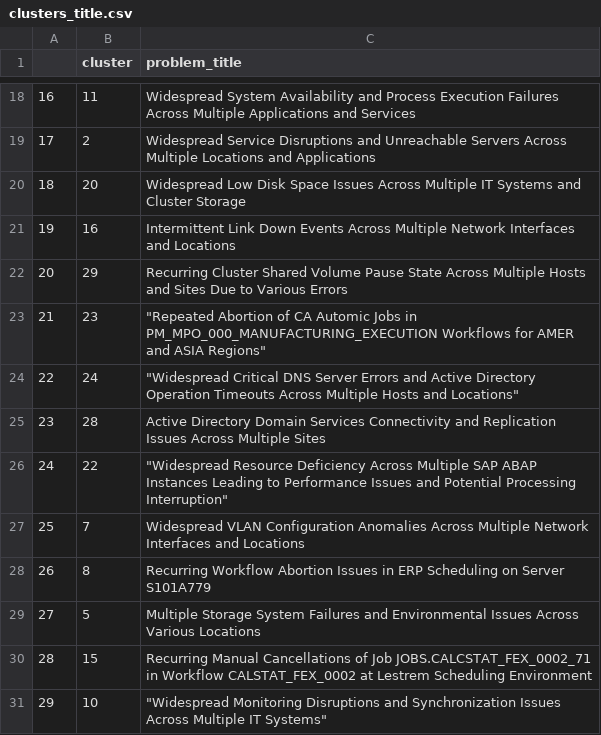
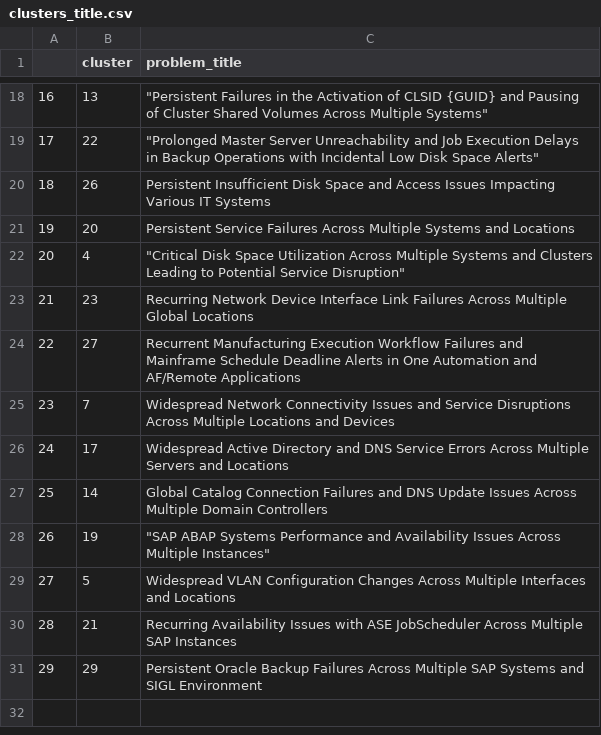
Before and after one commit to Manonp59/prbmg, a CSV file: api_ia/clustering_model/clusters_title.csv, drawn as a sheet; only a part is shown, gaps mark what is left out; the diff covers the shown part only.

```diff
--- a/api_ia/clustering_model/clusters_title.csv
+++ b/api_ia/clustering_model/clusters_title.csv
@@ -18,14 +18,14 @@
-16,11,Widespread System Availability and Process Execution Failures Across Multiple Applications and Services
-17,2,Widespread Service Disruptions and Unreachable Servers Across Multiple Locations and Applications
-18,20,Widespread Low Disk Space Issues Across Multiple IT Systems and Cluster Storage
-19,16,Intermittent Link Down Events Across Multiple Network Interfaces and Locations
-20,29,Recurring Cluster Shared Volume Pause State Across Multiple Hosts and Sites Due to Various Errors
-21,23,"""Repeated Abortion of CA Automic Jobs in PM_MPO_000_MANUFACTURING_EXECUTION Workflows for AMER and ASIA Regions"""
-22,24,"""Widespread Critical DNS Server Errors and Active Directory Operation Timeouts Across Multiple Hosts and Locations"""
-23,28,Active Directory Domain Services Connectivity and Replication Issues Across Multiple Sites
-24,22,"""Widespread Resource Deficiency Across Multiple SAP ABAP Instances Leading to Performance Issues and Potential Processing Interruption"""
-25,7,Widespread VLAN Configuration Anomalies Across Multiple Network Interfaces and Locations
-26,8,Recurring Workflow Abortion Issues in ERP Scheduling on Server S101A779
-27,5,Multiple Storage System Failures and Environmental Issues Across Various Locations
-28,15,Recurring Manual Cancellations of Job JOBS.CALCSTAT_FEX_0002_71 in Workflow CALSTAT_FEX_0002 at Lestrem Scheduling Environment
-29,10,"""Widespread Monitoring Disruptions and Synchronization Issues Across Multiple IT Systems"""
+16,13,"""Persistent Failures in the Activation of CLSID {GUID} and Pausing of Cluster Shared Volumes Across Multiple Systems"""
+17,22,"""Prolonged Master Server Unreachability and Job Execution Delays in Backup Operations with Incidental Low Disk Space Alerts"""
+18,26,Persistent Insufficient Disk Space and Access Issues Impacting Various IT Systems
+19,20,Persistent Service Failures Across Multiple Systems and Locations
+20,4,"""Critical Disk Space Utilization Across Multiple Systems and Clusters Leading to Potential Service Disruption"""
+21,23,Recurring Network Device Interface Link Failures Across Multiple Global Locations
+22,27,Recurrent Manufacturing Execution Workflow Failures and Mainframe Schedule Deadline Alerts in One Automation and AF/Remote Applications
+23,7,Widespread Network Connectivity Issues and Service Disruptions Across Multiple Locations and Devices
+24,17,Widespread Active Directory and DNS Service Errors Across Multiple Servers and Locations
+25,14,Global Catalog Connection Failures and DNS Update Issues Across Multiple Domain Controllers
+26,19,"""SAP ABAP Systems Performance and Availability Issues Across Multiple Instances"""
+27,5,Widespread VLAN Configuration Changes Across Multiple Interfaces and Locations
+28,21,Recurring Availability Issues with ASE JobScheduler Across Multiple SAP Instances
+29,29,Persistent Oracle Backup Failures Across Multiple SAP Systems and SIGL Environment
```
Also changed, not shown: 31 edited cells elsewhere in this file, 7 other files.
